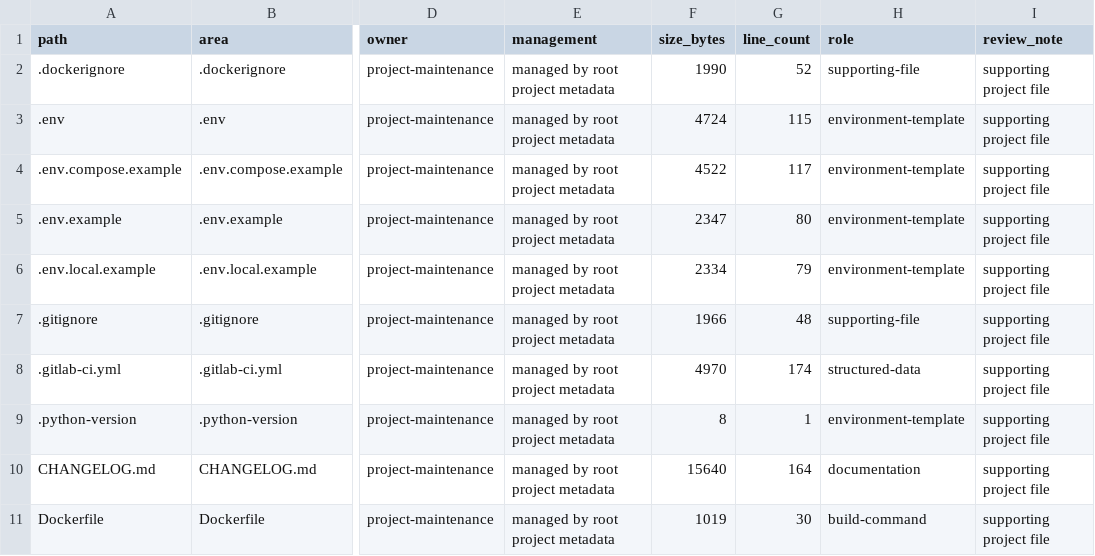
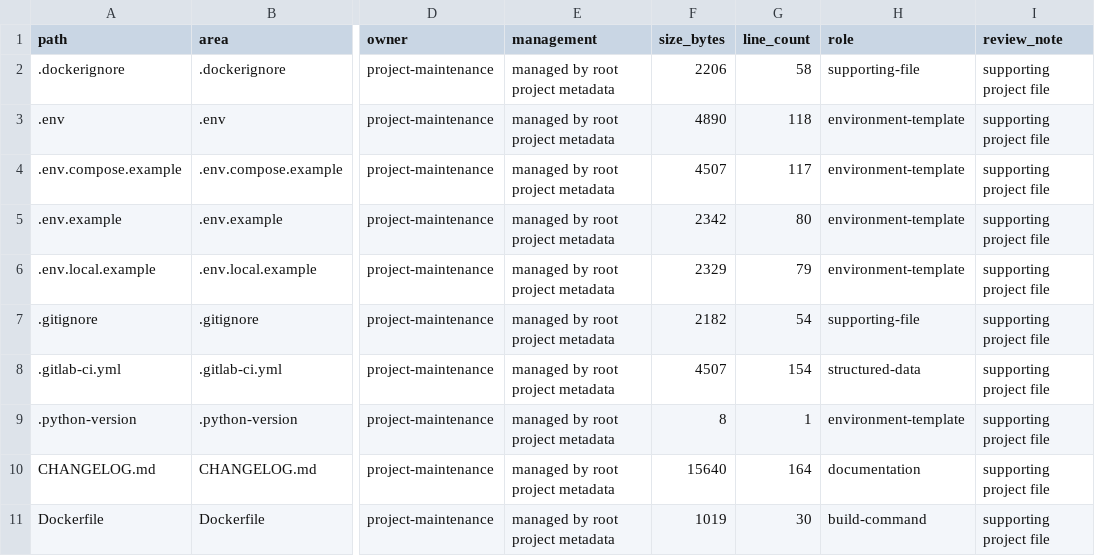
Before and after one commit to so9093-K/On-Premise-LLM-Serving-Platform, a CSV file: reports/refactor/project_inventory_current.csv, drawn as a sheet; only a part is shown, gaps mark what is left out; the diff covers the shown part only; the diff names each change by its address in the sheet, - before the commit and + after, or states it on an @@ line.

```diff
--- a/reports/refactor/project_inventory_current.csv
+++ b/reports/refactor/project_inventory_current.csv
-F2 (size_bytes): 1990
+F2 (size_bytes): 2206
-G2 (line_count): 52
+G2 (line_count): 58
-F3 (size_bytes): 4724
+F3 (size_bytes): 4890
-G3 (line_count): 115
+G3 (line_count): 118
-F4 (size_bytes): 4522
+F4 (size_bytes): 4507
-F5 (size_bytes): 2347
+F5 (size_bytes): 2342
-F6 (size_bytes): 2334
+F6 (size_bytes): 2329
-F7 (size_bytes): 1966
+F7 (size_bytes): 2182
-G7 (line_count): 48
+G7 (line_count): 54
-F8 (size_bytes): 4970
+F8 (size_bytes): 4507
-G8 (line_count): 174
+G8 (line_count): 154
```
Also changed, not shown: 26 edited cells elsewhere in this file, 7 other files.
